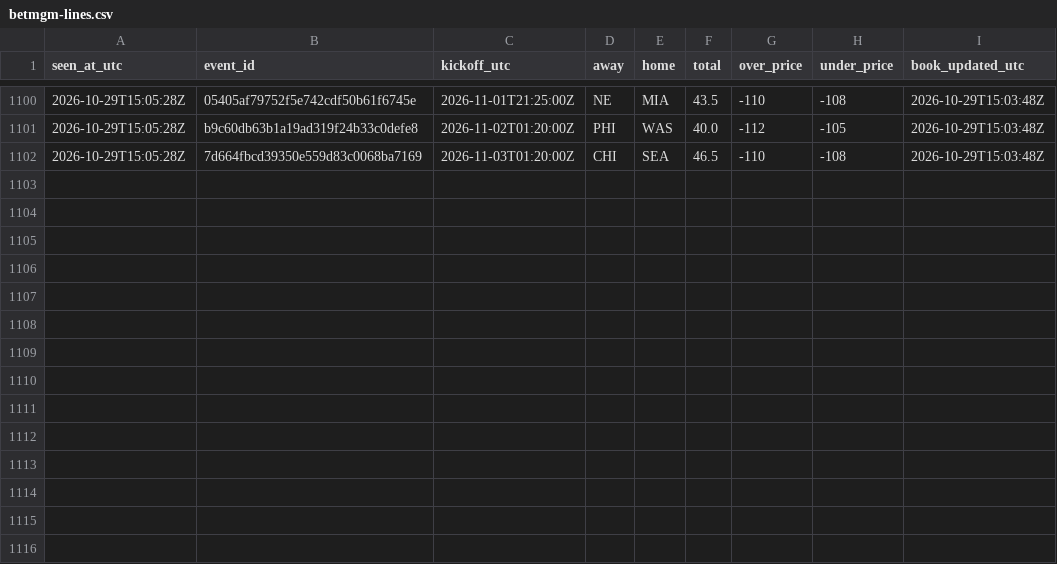
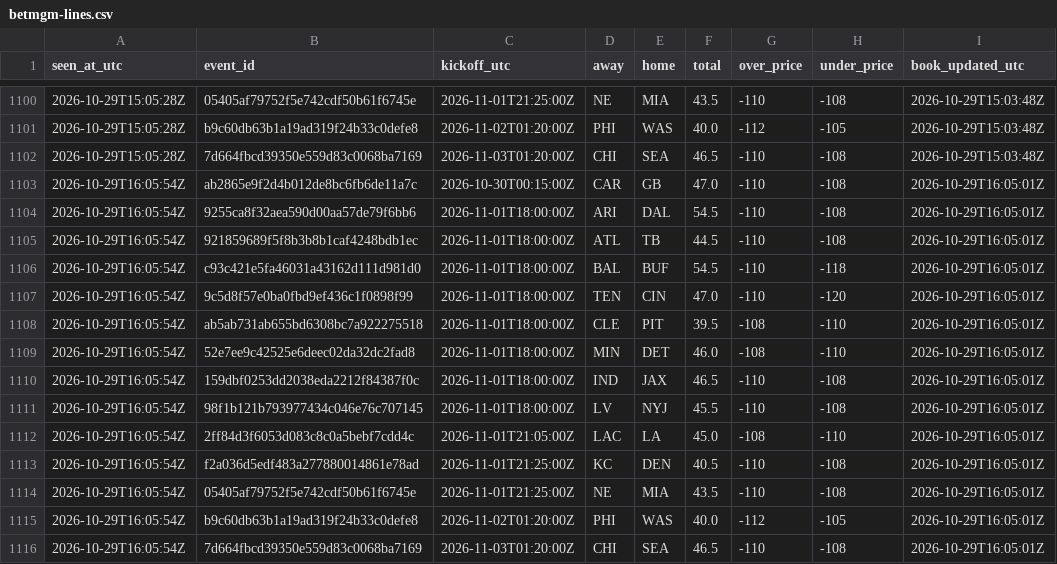
Before and after one commit to James72766/nfl-47-tracker, a CSV file: data/betmgm-lines.csv, drawn as a sheet; only a part is shown, gaps mark what is left out; the diff names each change by its address in the sheet, - before the commit and + after, or states it on an @@ line.

```diff
--- a/data/betmgm-lines.csv
+++ b/data/betmgm-lines.csv
+row 1103: 2026-10-29T16:05:54Z | ab2865e9f2d4b012de8bc6fb6de11a7c | 2026-10-30T00:15:00Z | CAR | GB | 47.0 | -110 | -108 | 2026-10-29T16:05:01Z
+row 1104: 2026-10-29T16:05:54Z | 9255ca8f32aea590d00aa57de79f6bb6 | 2026-11-01T18:00:00Z | ARI | DAL | 54.5 | -110 | -108 | 2026-10-29T16:05:01Z
+row 1105: 2026-10-29T16:05:54Z | 921859689f5f8b3b8b1caf4248bdb1ec | 2026-11-01T18:00:00Z | ATL | TB | 44.5 | -110 | -108 | 2026-10-29T16:05:01Z
+row 1106: 2026-10-29T16:05:54Z | c93c421e5fa46031a43162d111d981d0 | 2026-11-01T18:00:00Z | BAL | BUF | 54.5 | -110 | -118 | 2026-10-29T16:05:01Z
+row 1107: 2026-10-29T16:05:54Z | 9c5d8f57e0ba0fbd9ef436c1f0898f99 | 2026-11-01T18:00:00Z | TEN | CIN | 47.0 | -110 | -120 | 2026-10-29T16:05:01Z
+row 1108: 2026-10-29T16:05:54Z | ab5ab731ab655bd6308bc7a922275518 | 2026-11-01T18:00:00Z | CLE | PIT | 39.5 | -108 | -110 | 2026-10-29T16:05:01Z
+row 1109: 2026-10-29T16:05:54Z | 52e7ee9c42525e6deec02da32dc2fad8 | 2026-11-01T18:00:00Z | MIN | DET | 46.0 | -108 | -110 | 2026-10-29T16:05:01Z
+row 1110: 2026-10-29T16:05:54Z | 159dbf0253dd2038eda2212f84387f0c | 2026-11-01T18:00:00Z | IND | JAX | 46.5 | -110 | -108 | 2026-10-29T16:05:01Z
+row 1111: 2026-10-29T16:05:54Z | 98f1b121b793977434c046e76c707145 | 2026-11-01T18:00:00Z | LV | NYJ | 45.5 | -110 | -108 | 2026-10-29T16:05:01Z
+row 1112: 2026-10-29T16:05:54Z | 2ff84d3f6053d083c8c0a5bebf7cdd4c | 2026-11-01T21:05:00Z | LAC | LA | 45.0 | -108 | -110 | 2026-10-29T16:05:01Z
+row 1113: 2026-10-29T16:05:54Z | f2a036d5edf483a277880014861e78ad | 2026-11-01T21:25:00Z | KC | DEN | 40.5 | -110 | -108 | 2026-10-29T16:05:01Z
+row 1114: 2026-10-29T16:05:54Z | 05405af79752f5e742cdf50b61f6745e | 2026-11-01T21:25:00Z | NE | MIA | 43.5 | -110 | -108 | 2026-10-29T16:05:01Z
+row 1115: 2026-10-29T16:05:54Z | b9c60db63b1a19ad319f24b33c0defe8 | 2026-11-02T01:20:00Z | PHI | WAS | 40.0 | -112 | -105 | 2026-10-29T16:05:01Z
+row 1116: 2026-10-29T16:05:54Z | 7d664fbcd39350e559d83c0068ba7169 | 2026-11-03T01:20:00Z | CHI | SEA | 46.5 | -110 | -108 | 2026-10-29T16:05:01Z
```
Also changed, not shown: data/research-flags.csv, data/robot-runs.csv, 1 other file.
